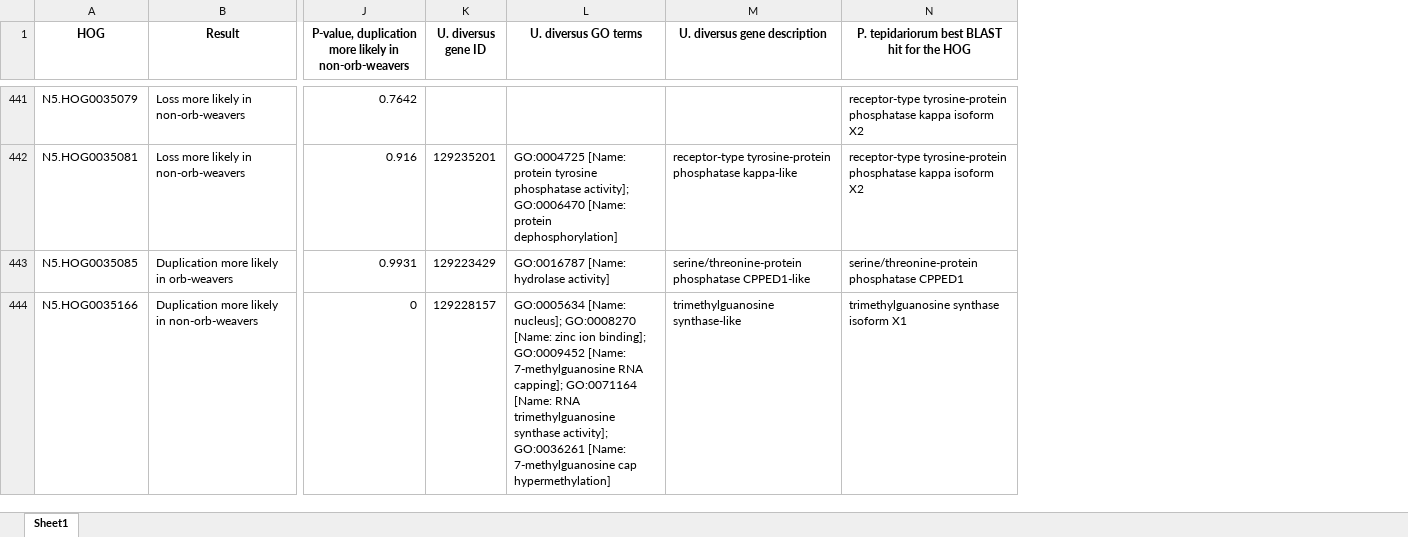
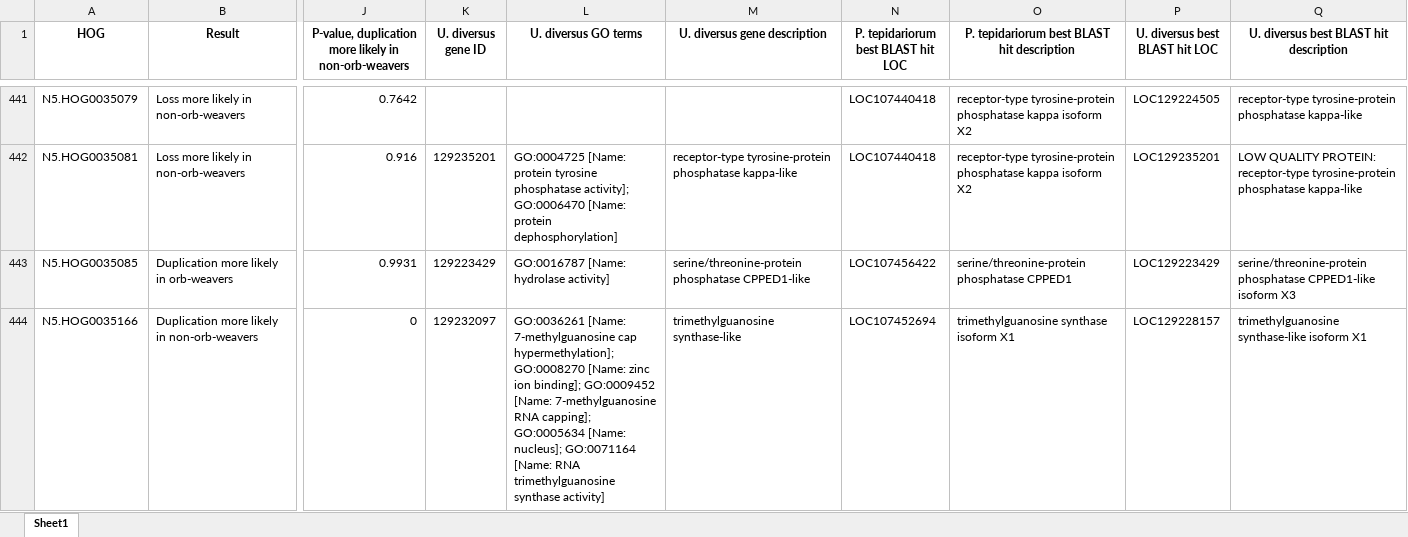
Before and after one commit to GordusLab/orb-selection, an Excel workbook: results/Supplementary_Table_5_OddsRatioTest.xlsx, sheet Sheet1, drawn as a sheet; only a part is shown, gaps mark what is left out; values as stored, in another font and other column widths than the file's, no borders; addresses are those after the commit; the diff covers the shown part only; the diff names each change by its address in the sheet, - before the commit and + after, or states it on an @@ line.

Commit message:
update tables with udiv blast hits; revert parser

```diff
--- a/results/Supplementary_Table_5_OddsRatioTest.xlsx (sheet Sheet1)
+++ b/results/Supplementary_Table_5_OddsRatioTest.xlsx (sheet Sheet1)
+column N, row 1: P. tepidariorum best BLAST hit LOC; rows 441-444: LOC107440418 | LOC107440418 | LOC107456422 | LOC107452694
+column P (U. diversus best BLAST hit LOC), rows 441-444: LOC129224505 | LOC129235201 | LOC129223429 | LOC129228157
+column Q, row 1: U. diversus best BLAST hit description; rows 441-444: receptor-type tyrosine-protein phosphatase kappa-like | LOW QUALITY PROTEIN: receptor-type tyrosine-protein phosphatase kappa-like | serine/threonine-protein phosphatase CPPED1-like isoform X3 | trimethylguanosine synthase-like isoform X1
-O1: P. tepidariorum best BLAST hit for the HOG
+O1: P. tepidariorum best BLAST hit description
-K444 (U. diversus gene ID): 129228157
+K444 (U. diversus gene ID): 129232097
-L444 (U. diversus GO terms): GO:0005634 [Name: nucleus]; GO:0008270 [Name: zinc ion binding]; GO:0009452 [Name: 7-methylguanosine RNA capping]; GO:0071164 [Name: RNA trimethylguanosine synthase activity]; GO:0036261 [Name: 7-methylguanosine cap hypermethylation]
+L444 (U. diversus GO terms): GO:0036261 [Name: 7-methylguanosine cap hypermethylation]; GO:0008270 [Name: zinc ion binding]; GO:0009452 [Name: 7-methylguanosine RNA capping]; GO:0005634 [Name: nucleus]; GO:0071164 [Name: RNA trimethylguanosine synthase activity]
```
Also changed, not shown: 113 edited cells elsewhere in this sheet, results/Supplementary_Table_1_SpiderAccessions_BUSCOs.xlsx, results/Supplementary_Table_6_OddsRatioTest_interesting_hits.xlsx, 2 other files.
